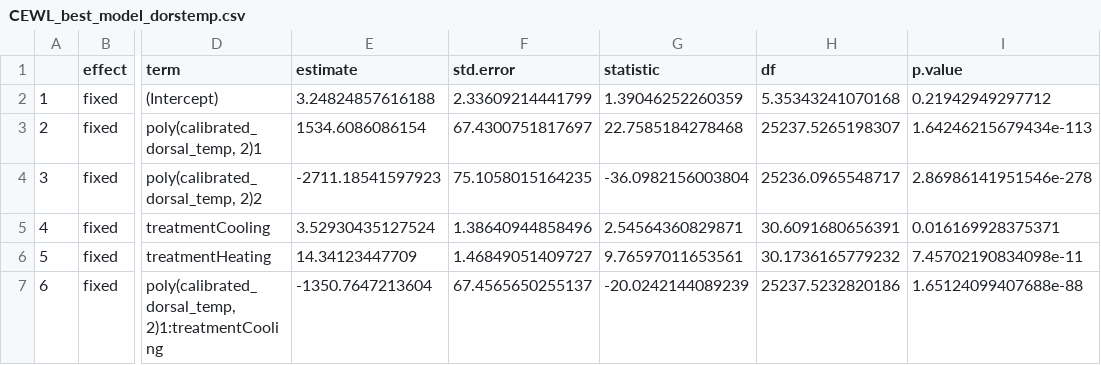
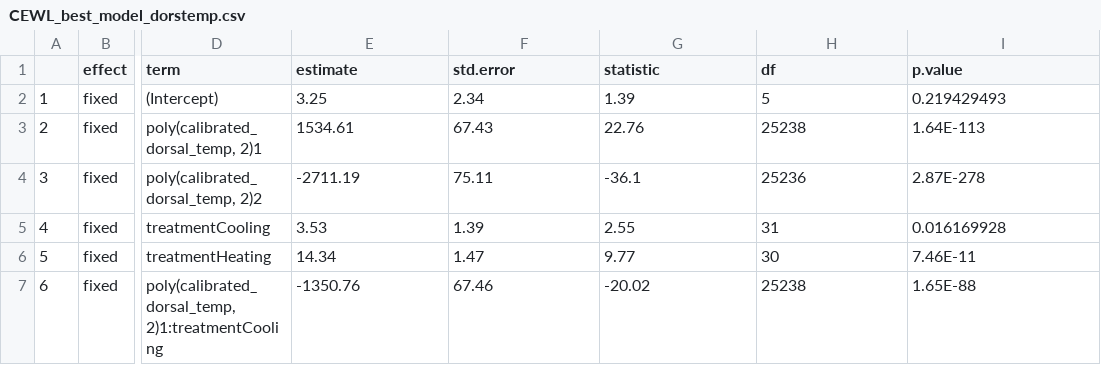
Before and after one commit to science-with-sav/Sceloporus_2021_immediate_changes, a CSV file: Results_Statistics/CEWL_best_model_dorstemp.csv, drawn as a sheet; only a part is shown, gaps mark what is left out; the diff covers the shown part only; the diff names each change by its address in the sheet, - before the commit and + after, or states it on an @@ line.

Commit message:
running & knitting everything + polishing figures & tables

```diff
--- a/Results_Statistics/CEWL_best_model_dorstemp.csv
+++ b/Results_Statistics/CEWL_best_model_dorstemp.csv
-E2 (estimate): 3.24824857616188
+E2 (estimate): 3.25
-F2 (std.error): 2.33609214441799
+F2 (std.error): 2.34
-G2 (statistic): 1.39046252260359
+G2 (statistic): 1.39
-H2 (df): 5.35343241070168
+H2 (df): 5
-I2 (p.value): 0.21942949297712
+I2 (p.value): 0.219429493
-E3 (estimate): 1534.6086086154
+E3 (estimate): 1534.61
-F3 (std.error): 67.4300751817697
+F3 (std.error): 67.43
-G3 (statistic): 22.7585184278468
+G3 (statistic): 22.76
-H3 (df): 25237.5265198307
+H3 (df): 25238
-I3 (p.value): 1.64246215679434e-113
+I3 (p.value): 1.64E-113
-E4 (estimate): -2711.18541597923
+E4 (estimate): -2711.19
-F4 (std.error): 75.1058015164235
+F4 (std.error): 75.11
-G4 (statistic): -36.0982156003804
+G4 (statistic): -36.1
-H4 (df): 25236.0965548717
+H4 (df): 25236
-I4 (p.value): 2.86986141951546e-278
+I4 (p.value): 2.87E-278
-E5 (estimate): 3.52930435127524
+E5 (estimate): 3.53
-F5 (std.error): 1.38640944858496
+F5 (std.error): 1.39
-G5 (statistic): 2.54564360829871
+G5 (statistic): 2.55
-H5 (df): 30.6091680656391
+H5 (df): 31
-I5 (p.value): 0.016169928375371
+I5 (p.value): 0.016169928
-E6 (estimate): 14.34123447709
+E6 (estimate): 14.34
-F6 (std.error): 1.46849051409727
+F6 (std.error): 1.47
-G6 (statistic): 9.76597011653561
+G6 (statistic): 9.77
-H6 (df): 30.1736165779232
+H6 (df): 30
-I6 (p.value): 7.45702190834098e-11
+I6 (p.value): 7.46E-11
-E7 (estimate): -1350.7647213604
+E7 (estimate): -1350.76
-F7 (std.error): 67.4565650255137
+F7 (std.error): 67.46
-G7 (statistic): -20.0242144089239
+G7 (statistic): -20.02
-H7 (df): 25237.5232820186
+H7 (df): 25238
-I7 (p.value): 1.65124099407688e-88
+I7 (p.value): 1.65E-88
```
Also changed, not shown: 18 edited cells elsewhere in this file, Results_Statistics/CEWL_best_model_clotemp.csv, Results_Statistics/CEWL_best_model_time.csv, 23 other files.
